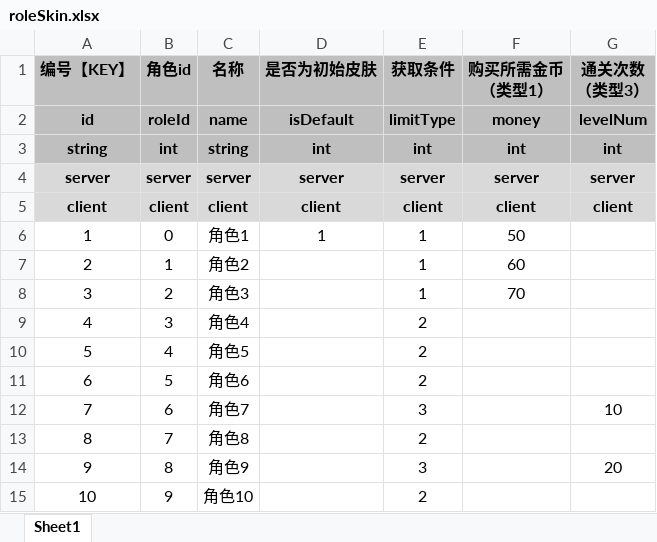
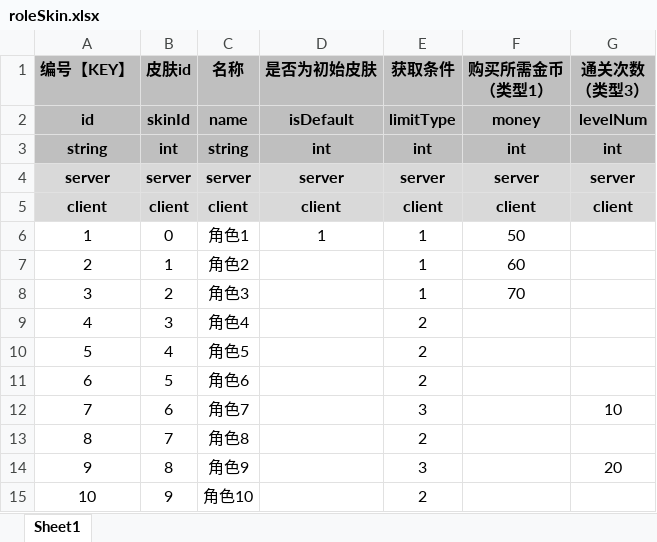
Before and after one commit to UNANSWANG/LieFlat, an Excel workbook: excel/roleSkin.xlsx, sheet Sheet1, drawn as a sheet; values as stored, in another font and other column widths than the file's, no borders; the diff names each change by its address in the sheet, - before the commit and + after, or states it on an @@ line.

```diff
--- a/excel/roleSkin.xlsx (sheet Sheet1)
+++ b/excel/roleSkin.xlsx (sheet Sheet1)
-B1: 角色id
+B1: 皮肤id
-B2 (皮肤id): roleId
+B2 (皮肤id): skinId
```
Also changed, not shown: 31 other files.
